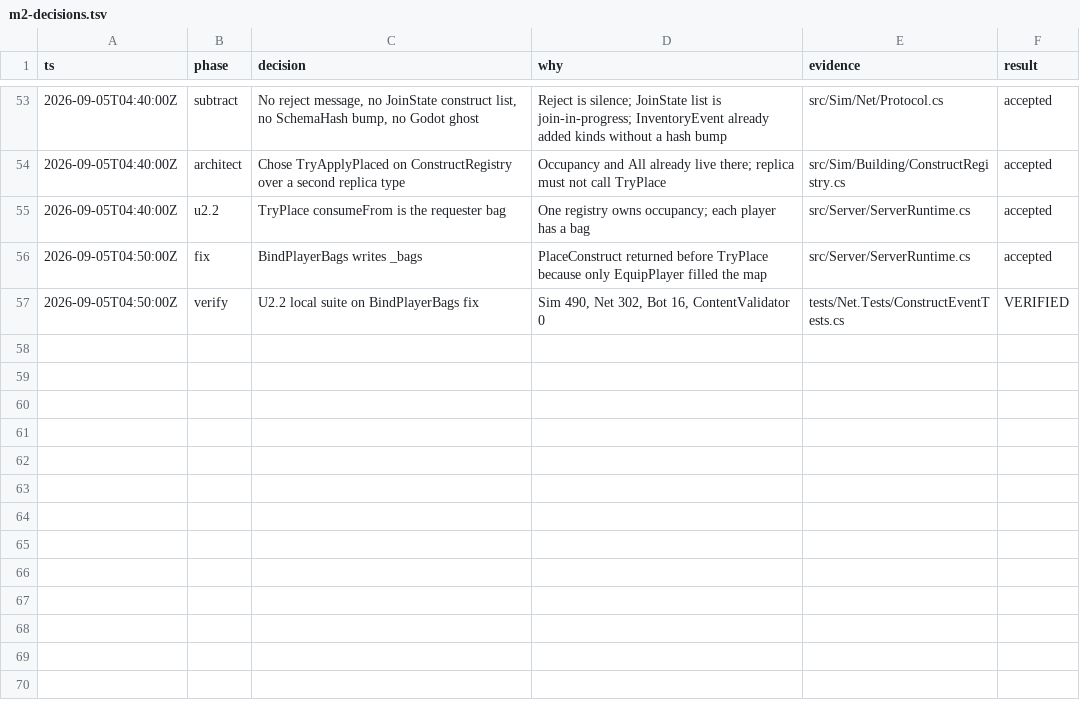
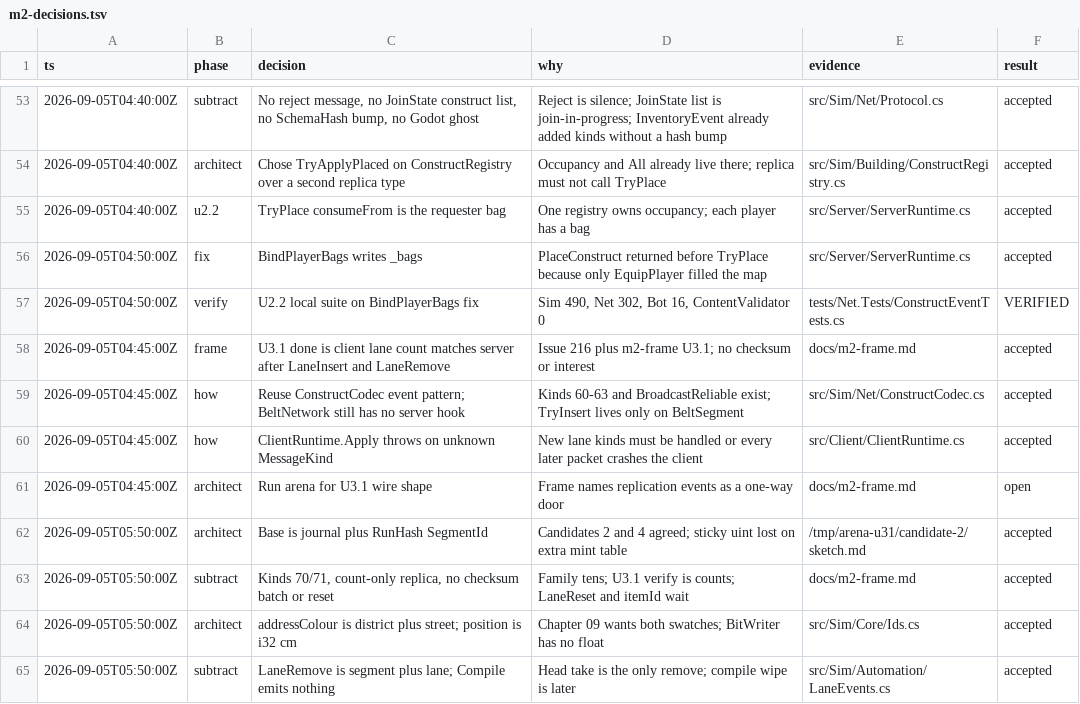
Before and after one commit to gfed-official/performative-mail, a TSV file: docs/m2-decisions.tsv, drawn as a sheet; only a part is shown, gaps mark what is left out.

```diff
--- a/docs/m2-decisions.tsv
+++ b/docs/m2-decisions.tsv
@@ -57 +57,9 @@ ts	phase	decision	why	evidence	result
 2026-09-05T04:50:00Z	verify	U2.2 local suite on BindPlayerBags fix	Sim 490, Net 302, Bot 16, ContentValidator 0	tests/Net.Tests/ConstructEventTests.cs	VERIFIED
+2026-09-05T04:45:00Z	frame	U3.1 done is client lane count matches server after LaneInsert and LaneRemove	Issue 216 plus m2-frame U3.1; no checksum or interest	docs/m2-frame.md	accepted
+2026-09-05T04:45:00Z	how	Reuse ConstructCodec event pattern; BeltNetwork still has no server hook	Kinds 60-63 and BroadcastReliable exist; TryInsert lives only on BeltSegment	src/Sim/Net/ConstructCodec.cs	accepted
+2026-09-05T04:45:00Z	how	ClientRuntime.Apply throws on unknown MessageKind	New lane kinds must be handled or every later packet crashes the client	src/Client/ClientRuntime.cs	accepted
+2026-09-05T04:45:00Z	architect	Run arena for U3.1 wire shape	Frame names replication events as a one-way door	docs/m2-frame.md	open
+2026-09-05T05:50:00Z	architect	Base is journal plus RunHash SegmentId	Candidates 2 and 4 agreed; sticky uint lost on extra mint table	/tmp/arena-u31/candidate-2/sketch.md	accepted
+2026-09-05T05:50:00Z	subtract	Kinds 70/71, count-only replica, no checksum batch or reset	Family tens; U3.1 verify is counts; LaneReset and itemId wait	docs/m2-frame.md	accepted
+2026-09-05T05:50:00Z	architect	addressColour is district plus street; position is i32 cm	Chapter 09 wants both swatches; BitWriter has no float	src/Sim/Core/Ids.cs	accepted
+2026-09-05T05:50:00Z	subtract	LaneRemove is segment plus lane; Compile emits nothing	Head take is the only remove; compile wipe is later	src/Sim/Automation/LaneEvents.cs	accepted
```
